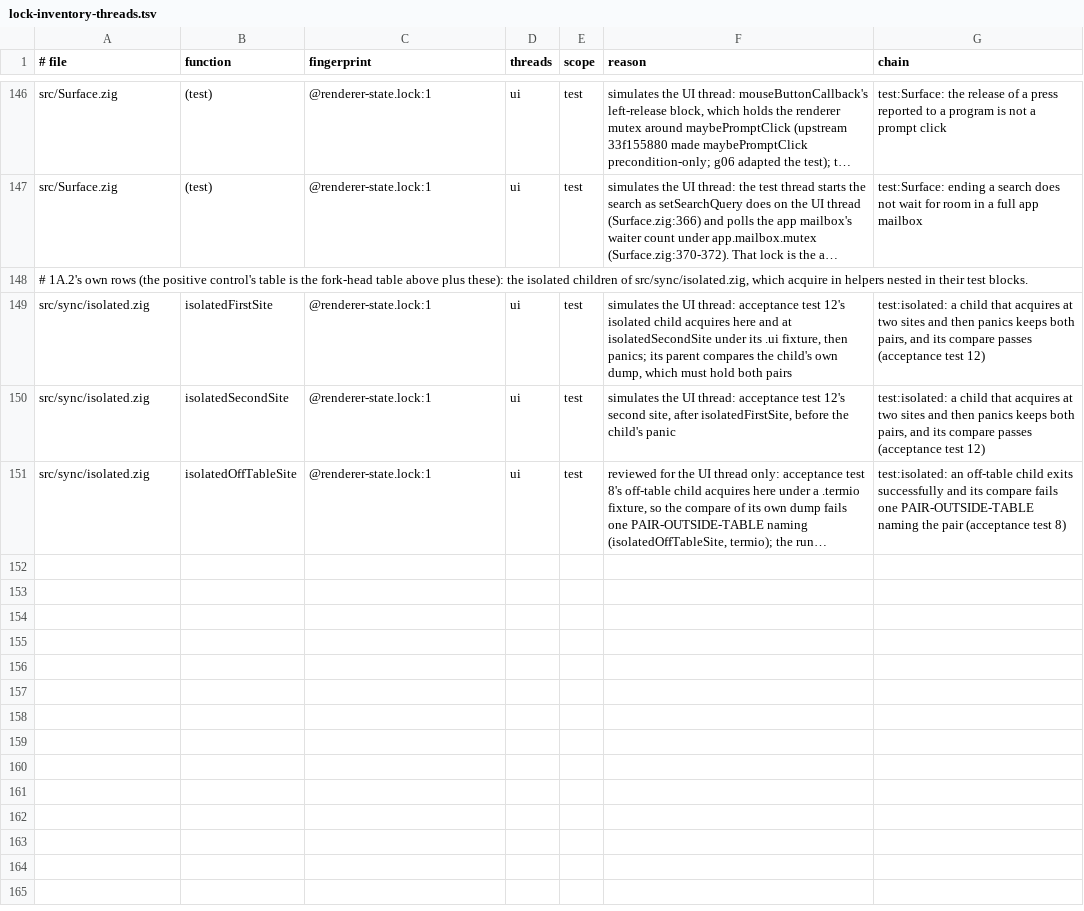
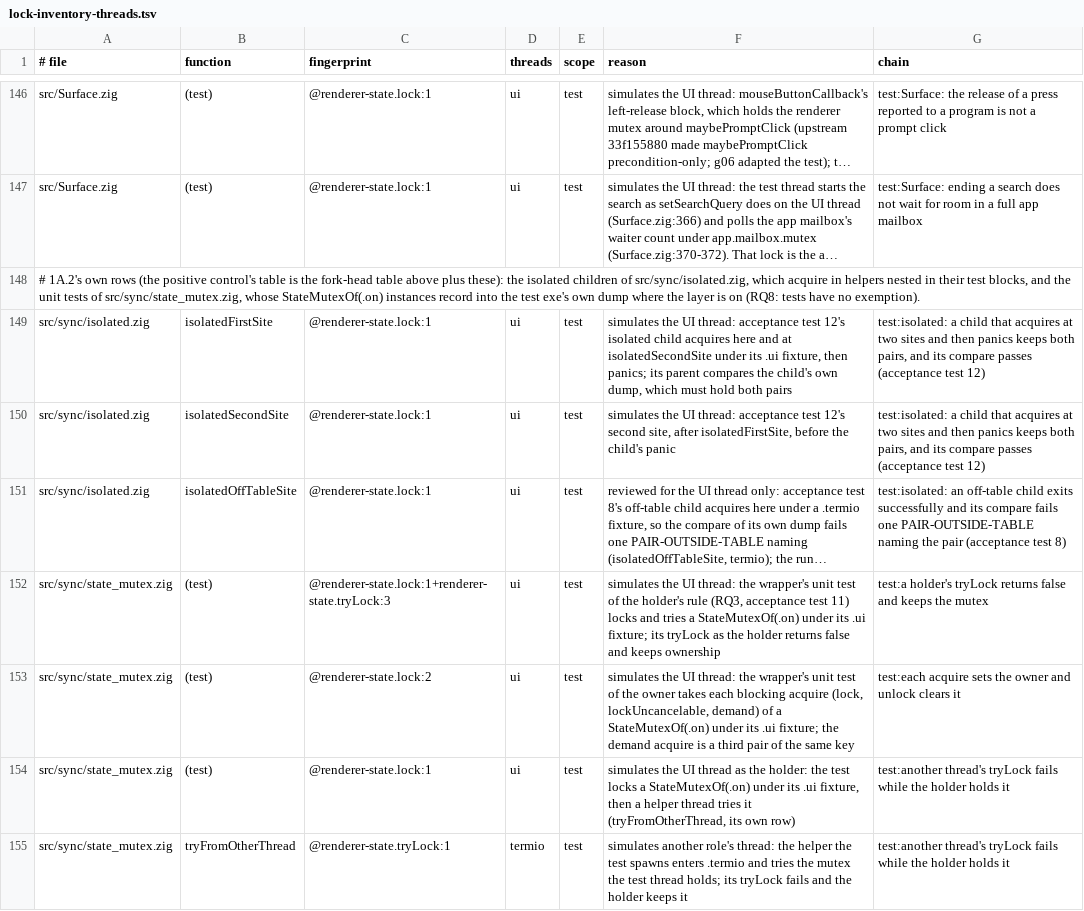
Before and after one commit to amanthanvi/noctty, a TSV file: ci/lock-inventory-threads.tsv, drawn as a sheet; only a part is shown, gaps mark what is left out; long unchanged cells end in …; the diff names each change by its address in the sheet, - before the commit and + after, or states it on an @@ line.

Commit message:
fix(sync): test rows for the wrapper's own unit tests (1A.2 review M1)
The unit tests of src/sync/state_mutex.zig check StateMutexOf(.on) in
every build. Where the layer is on, that form's acquire goes through the
same recorder hook as any other, so the tests' acquisitions land in the
test exe's dump: four distinct pairs (three test blocks as .ui, and
tryFromOtherThread as .termio), each a PAIR-OUTSIDE-TABLE for the
positive control's Debug-suite compare. PLAN.md §2.7 RQ8 gives tests no
exemption, so each gets a test row in ci/lock-inventory-threads.tsv with
the role it simulates, in 1A.2's own block (lead decision 7).

OtherThreadTry moves into its test block, so the inventory reads
tryFromOtherThread as test code under that test's row rather than as a
production function of the file.

Measured: a -Dtest-filter=sync run with NOCTTY_THREAD_ROLE_DUMP set
recorded 9 raw pairs, symbolised to the 4 keys; role_compare3.py
--table-scope fork reports no PAIR-OUTSIDE-TABLE (only the five required
pairs a filtered run cannot give).

(cherry picked from commit f592a9a92efeff1ab19dccc9dc873870e0f031d9)

```diff
--- a/ci/lock-inventory-threads.tsv
+++ b/ci/lock-inventory-threads.tsv
-A148 (# file): …their test blocks.
+A148 (# file): …their test blocks, and the unit tests of src/sync/state_mutex.zig, whose StateMutexOf(.on) instances record into the test exe's own dump where the layer is on (RQ8: tests have no exemption).
+row 152: src/sync/state_mutex.zig | (test) | @renderer-state.lock:1+renderer-state.tryLock:3 | ui | test | simulates the UI thread: the wrapper's unit test of the holder's rule (RQ3, acceptance test 11) locks and tries a StateMutexOf(.on) under its .ui fixture; its tryLock as the holder returns false and keeps ownership | test:a holder's tryLock returns false and keeps the mutex
+row 153: src/sync/state_mutex.zig | (test) | @renderer-state.lock:2 | ui | test | simulates the UI thread: the wrapper's unit test of the owner takes each blocking acquire (lock, lockUncancelable, demand) of a StateMutexOf(.on) under its .ui fixture; the demand acquire is a third pair of the same key | test:each acquire sets the owner and unlock clears it
+row 154: src/sync/state_mutex.zig | (test) | @renderer-state.lock:1 | ui | test | simulates the UI thread as the holder: the test locks a StateMutexOf(.on) under its .ui fixture, then a helper thread tries it (tryFromOtherThread, its own row) | test:another thread's tryLock fails while the holder holds it
+row 155: src/sync/state_mutex.zig | tryFromOtherThread | @renderer-state.tryLock:1 | termio | test | simulates another role's thread: the helper the test spawns enters .termio and tries the mutex the test thread holds; its tryLock fails and the holder keeps it | test:another thread's tryLock fails while the holder holds it
```
Also changed, not shown: 1 other file.
